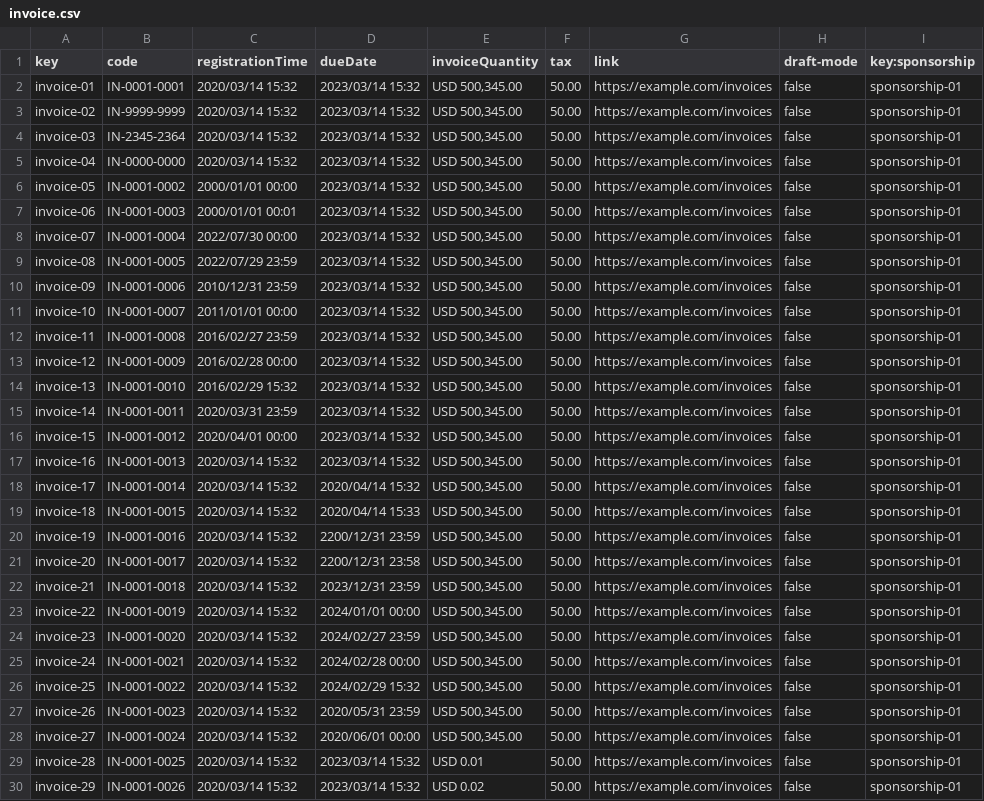
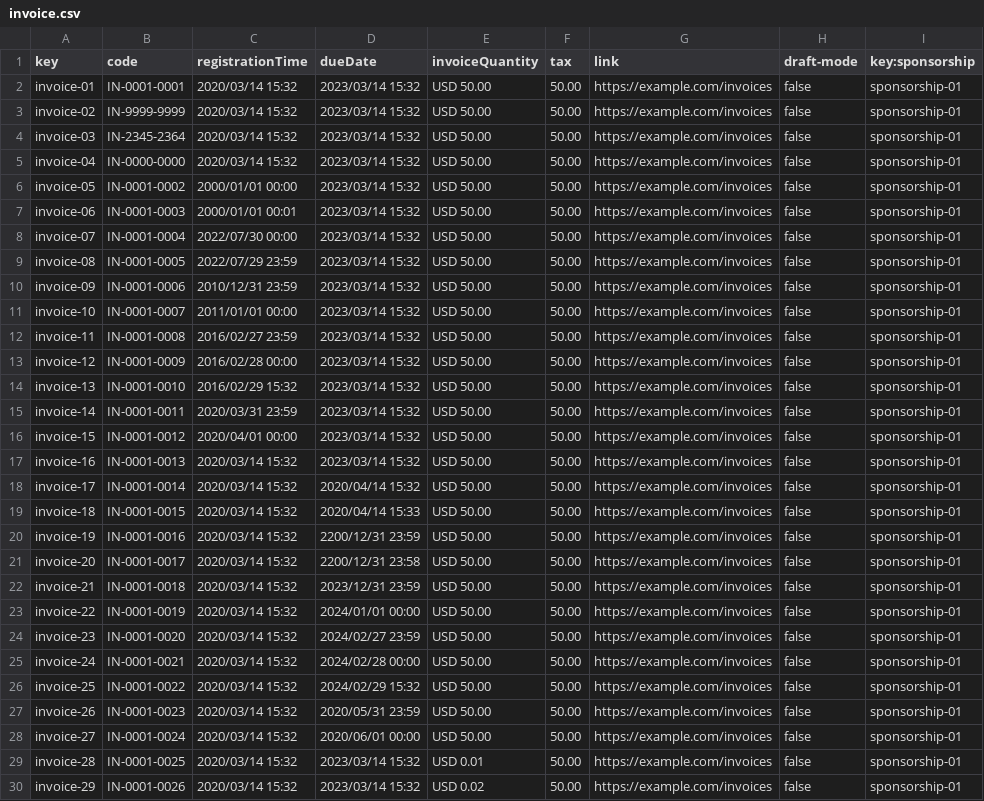
Before and after one commit to Cargarmar18/Acme-SF, a CSV file: src/main/webapp/WEB-INF/resources/sample-data/invoice.csv, drawn as a sheet; only a part is shown; the diff covers the shown part only; the diff names each change by its address in the sheet, - before the commit and + after, or states it on an @@ line.

```diff
--- a/src/main/webapp/WEB-INF/resources/sample-data/invoice.csv
+++ b/src/main/webapp/WEB-INF/resources/sample-data/invoice.csv
-E2:E28 (invoiceQuantity): USD 500,345.00
+E2:E28 (invoiceQuantity): USD 50.00
```
Also changed, not shown: 23 edited cells elsewhere in this file, src/main/webapp/WEB-INF/resources/sample-data/sponsorship.csv, 7 other files.
